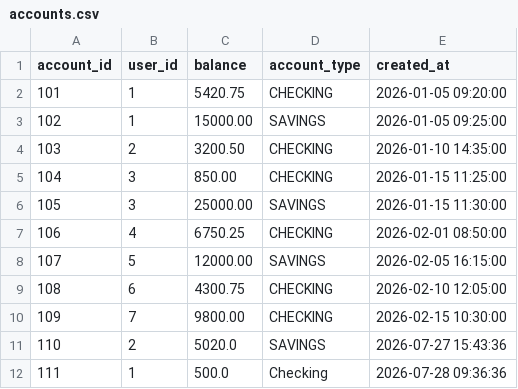
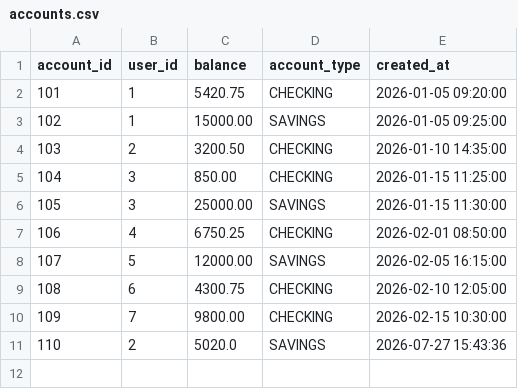
Before and after one commit to CitiGroup4/YABANKAPP, a CSV file: database/accounts.csv, drawn as a sheet.

```diff
--- a/database/accounts.csv
+++ b/database/accounts.csv
@@ -11,2 +11 @@ account_id,user_id,balance,account_type,created_at
 110,2,5020.0,SAVINGS,2026-07-27 15:43:36
-111,1,500.0,Checking,2026-07-28 09:36:36
```
Also changed, not shown: 3 other files.
